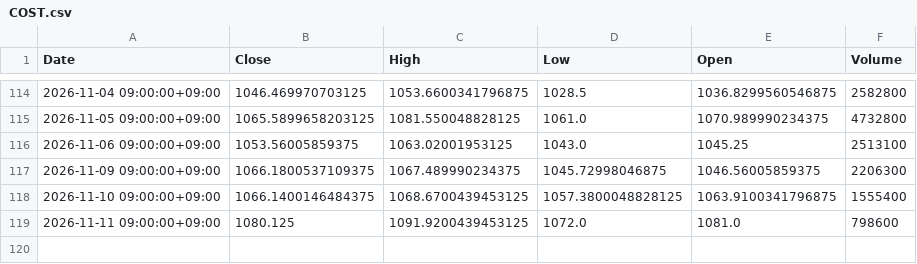
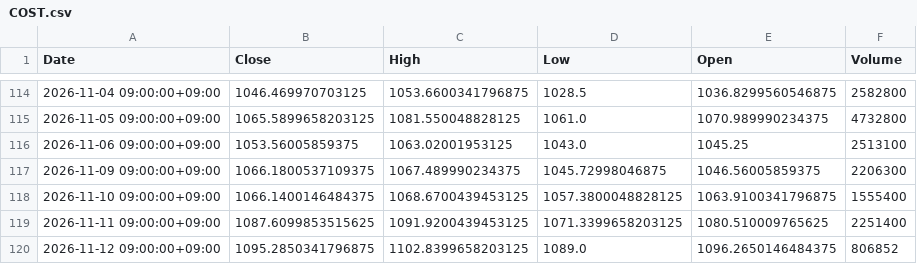
Before and after one commit to libelolen57-dotcom/j-titan, a CSV file: data/us/COST.csv, drawn as a sheet; only a part is shown, gaps mark what is left out.

```diff
--- a/data/us/COST.csv
+++ b/data/us/COST.csv
@@ -118,2 +118,3 @@ Date,Close,High,Low,Open,Volume
 2026-11-10 09:00:00+09:00,1066.1400146484375,1068.6700439453125,1057.3800048828125,1063.9100341796875,1555400
-2026-11-11 09:00:00+09:00,1080.125,1091.9200439453125,1072.0,1081.0,798600
+2026-11-11 09:00:00+09:00,1087.6099853515625,1091.9200439453125,1071.3399658203125,1080.510009765625,2251400
+2026-11-12 09:00:00+09:00,1095.2850341796875,1102.8399658203125,1089.0,1096.2650146484375,806852
```
Also changed, not shown: data/us/ADBE.csv, data/us/HD.csv, 39 other files.
